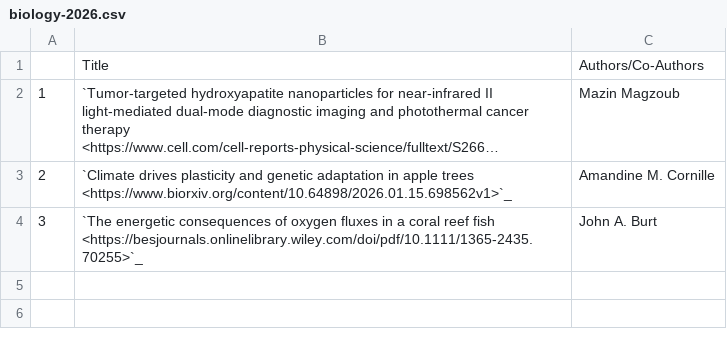
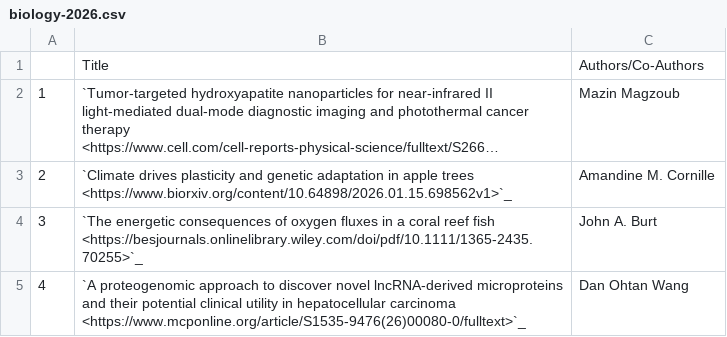
Before and after one commit to NYUAD-CRC/crc-docs, a CSV file: source/hpc/research/data/biology-2026.csv, drawn as a sheet; long unchanged cells end in …; the diff names each change by its address in the sheet, - before the commit and + after, or states it on an @@ line.

```diff
--- a/source/hpc/research/data/biology-2026.csv
+++ b/source/hpc/research/data/biology-2026.csv
+row 5: 4 | `A proteogenomic approach to discover novel lncRNA-derived microproteins and their potential clinical utility in hepatocellular carcinoma <https://www.mcponline.org/article/S1535-9476(26)00080-0/fulltext>`_ | Dan Ohtan Wang
```
Also changed, not shown: 1 other file.
